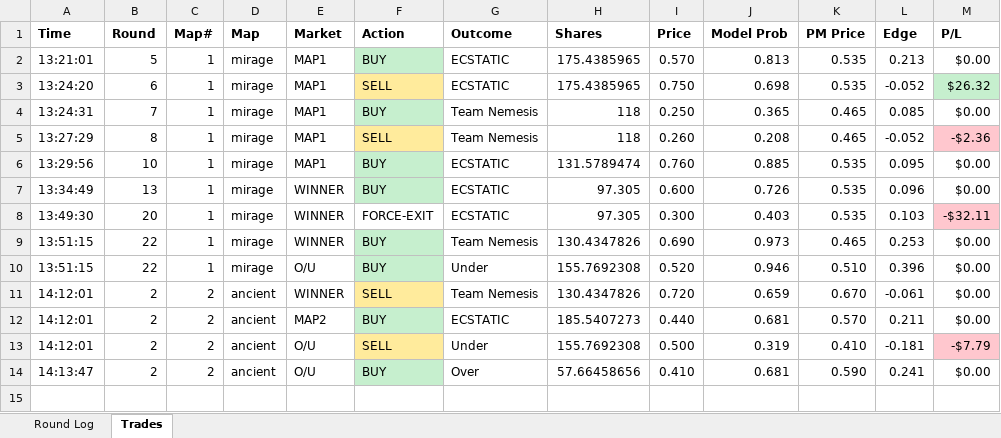
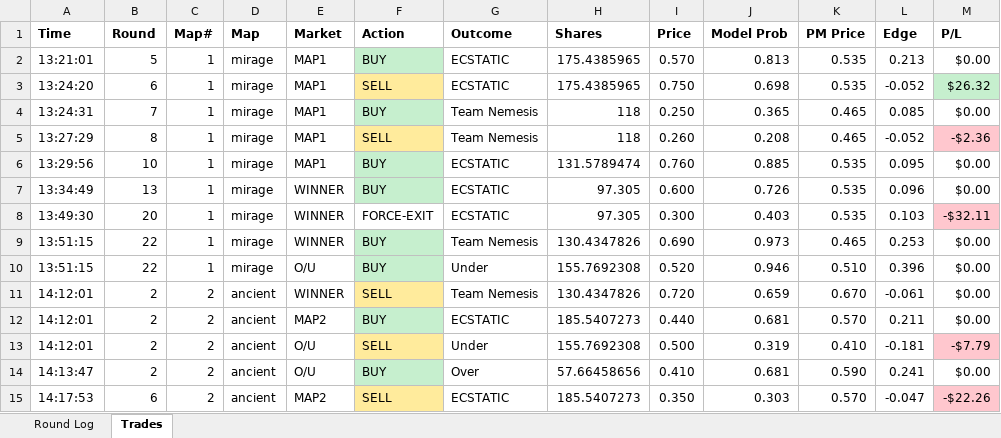
Before and after one commit to stonerje4/DOGODODGODGDGODGOGD, an Excel workbook: data/live_logs/live_cs2-ecs-nem-2026-04-03_20260403_121753.xlsx, sheet Trades, drawn as a sheet; values as stored, in another font and other column widths than the file's, no borders; the diff names each change by its address in the sheet, - before the commit and + after, or states it on an @@ line.

```diff
--- a/data/live_logs/live_cs2-ecs-nem-2026-04-03_20260403_121753.xlsx (sheet Trades)
+++ b/data/live_logs/live_cs2-ecs-nem-2026-04-03_20260403_121753.xlsx (sheet Trades)
+row 15: 14:17:53 | 6 | 2 | ancient | MAP2 | SELL | ECSTATIC | 185.5407273 | 0.350 | 0.303 | 0.570 | -0.047 | -$22.26
```
Also changed, not shown: sheet Round Log, 1 other file.
